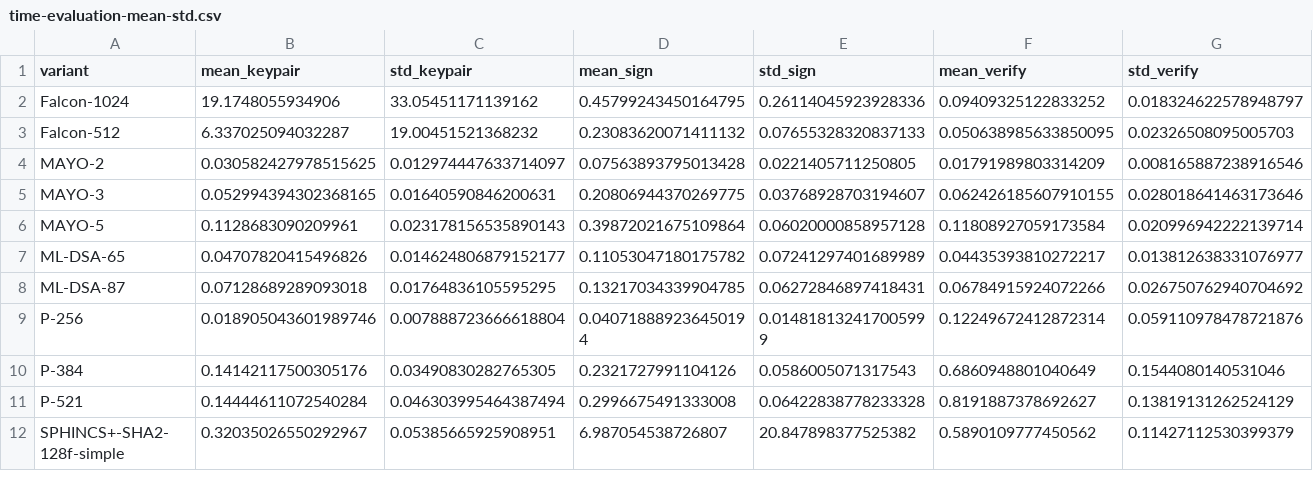
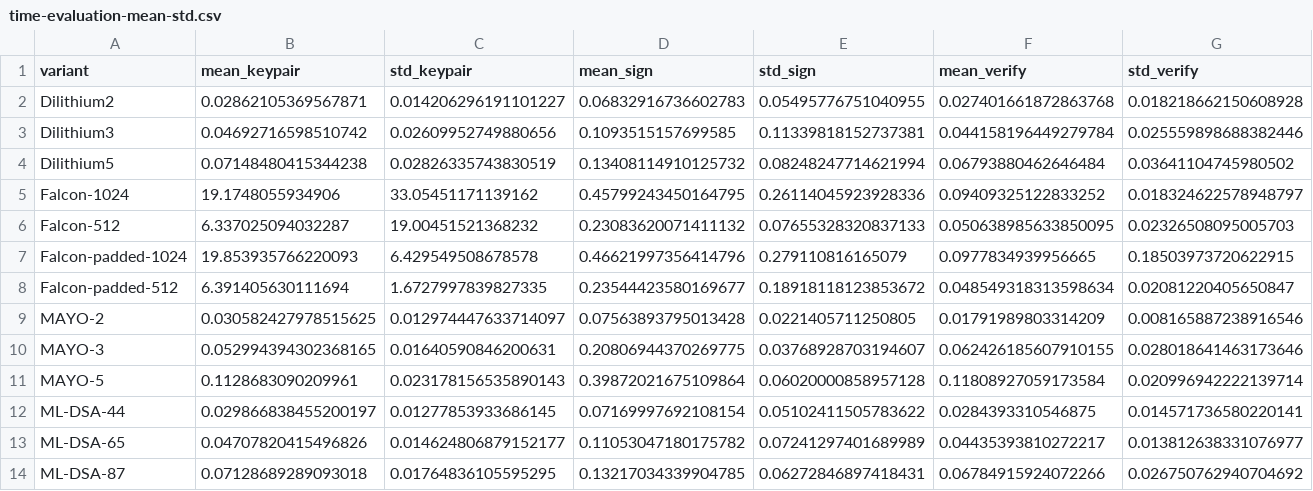
Before and after one commit to aSchemitt/PQCinBlock, a CSV file: results-paper/m3/algorithm-runs/time-evaluation-mean-std.csv, drawn as a sheet; only a part is shown; the shorter side is filled out with more unchanged rows; the diff names each change by its address in the sheet, - before the commit and + after, or states it on an @@ line.

Commit message:
adding missing values in m3

```diff
--- a/results-paper/m3/algorithm-runs/time-evaluation-mean-std.csv
+++ b/results-paper/m3/algorithm-runs/time-evaluation-mean-std.csv
+row 2: Dilithium2 | 0.02862105369567871 | 0.014206296191101227 | 0.06832916736602783 | 0.05495776751040955 | 0.027401661872863768 | 0.018218662150608928
+row 3: Dilithium3 | 0.04692716598510742 | 0.02609952749880656 | 0.1093515157699585 | 0.11339818152737381 | 0.044158196449279784 | 0.025559898688382446
+row 4: Dilithium5 | 0.07148480415344238 | 0.02826335743830519 | 0.13408114910125732 | 0.08248247714621994 | 0.06793880462646484 | 0.03641104745980502
+row 7: Falcon-padded-1024 | 19.853935766220093 | 6.429549508678578 | 0.46621997356414796 | 0.279110816165079 | 0.0977834939956665 | 0.18503973720622915
+row 8: Falcon-padded-512 | 6.391405630111694 | 1.6727997839827335 | 0.23544423580169677 | 0.18918118123853672 | 0.048549318313598634 | 0.02081220405650847
+row 12: ML-DSA-44 | 0.029866838455200197 | 0.01277853933686145 | 0.07169997692108154 | 0.05102411505783622 | 0.0284393310546875 | 0.014571736580220141
```
Also changed, not shown: results-paper/m3/simulator/blocksim-mean-std.csv, 1 other file.
